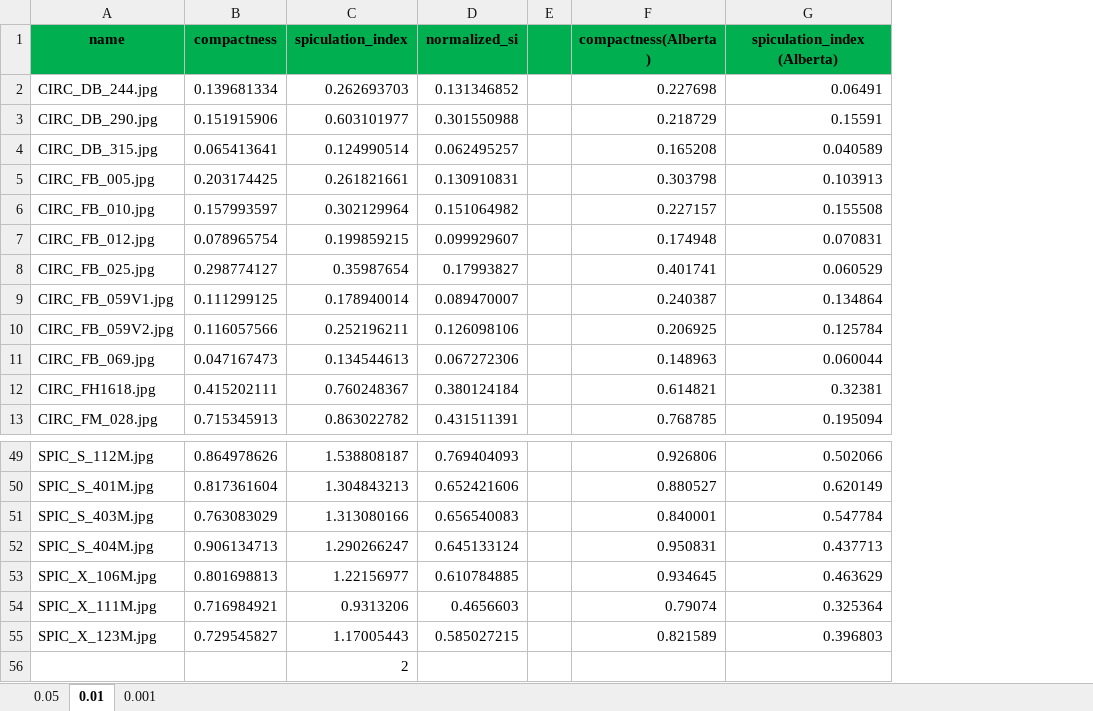
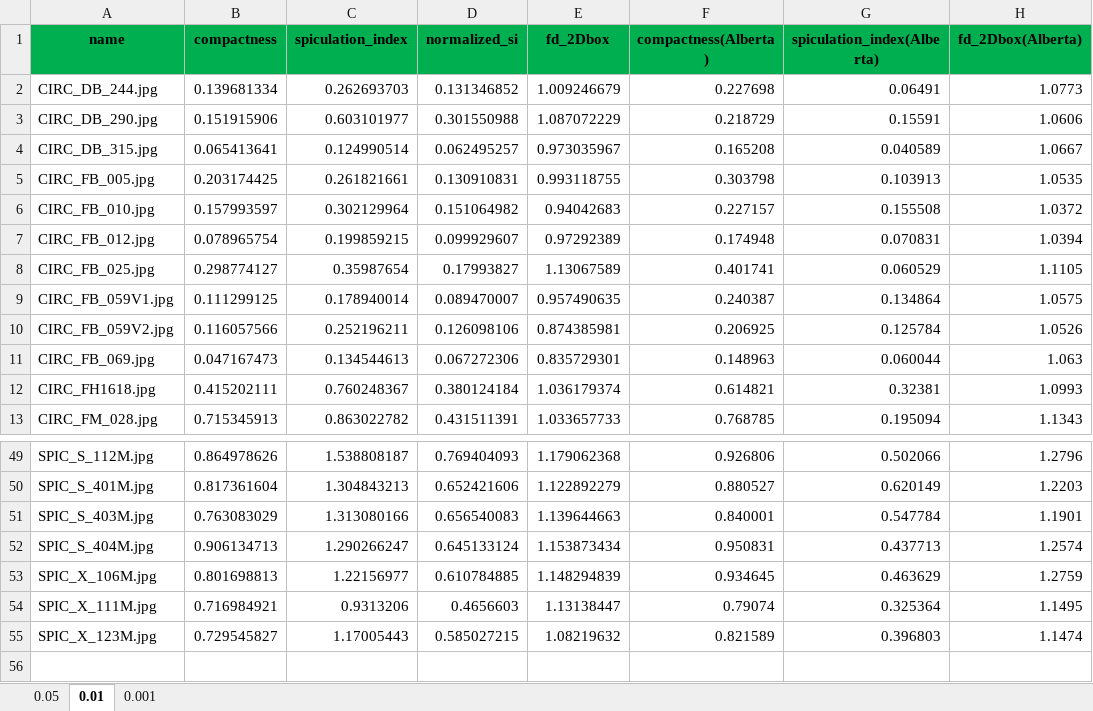
Before and after one commit to rhirama/Classification-of-mammography-images, an Excel workbook: Comparacao_contours54BND.xlsx, sheet 0.01, drawn as a sheet; only a part is shown, gaps mark what is left out; values as stored, in another font and other column widths than the file's, no borders; removed rows and columns are numbered as before the commit, all else as after; the diff names each change by its address in the sheet, - before the commit and + after, or states it on an @@ line.

```diff
--- a/Comparacao_contours54BND.xlsx (sheet 0.01)
+++ b/Comparacao_contours54BND.xlsx (sheet 0.01)
-column E, empty
+column E (fd_2Dbox), rows 2-13: 1.009246679 | 1.087072229 | 0.973035967 | 0.993118755 | 0.94042683 | 0.97292389 | 1.13067589 | 0.957490635 | 0.874385981 | 0.835729301 | 1.036179374 | 1.033657733; rows 49-55: 1.179062368 | 1.122892279 | 1.139644663 | 1.153873434 | 1.148294839 | 1.13138447 | 1.08219632
+column H (fd_2Dbox(Alberta)), rows 2-13: 1.0773 | 1.0606 | 1.0667 | 1.0535 | 1.0372 | 1.0394 | 1.1105 | 1.0575 | 1.0526 | 1.063 | 1.0993 | 1.1343; rows 49-55: 1.2796 | 1.2203 | 1.1901 | 1.2574 | 1.2759 | 1.1495 | 1.1474
-G1: spiculation_index (Alberta)
+G1: spiculation_index(Alberta)
-row 56:  |  | 2
```
Also changed, not shown: sheet 0.05, sheet 0.001, formulas that keep their value, Comparacao_Contours57EDG.xlsx, 3 other files.
